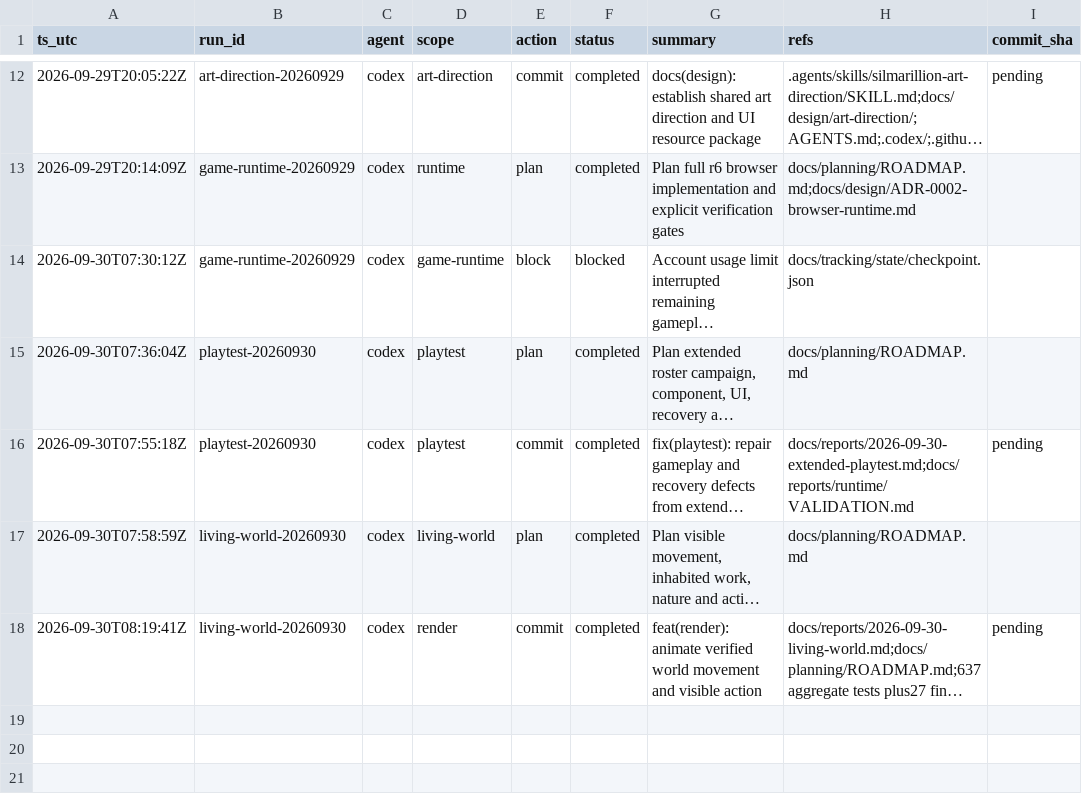
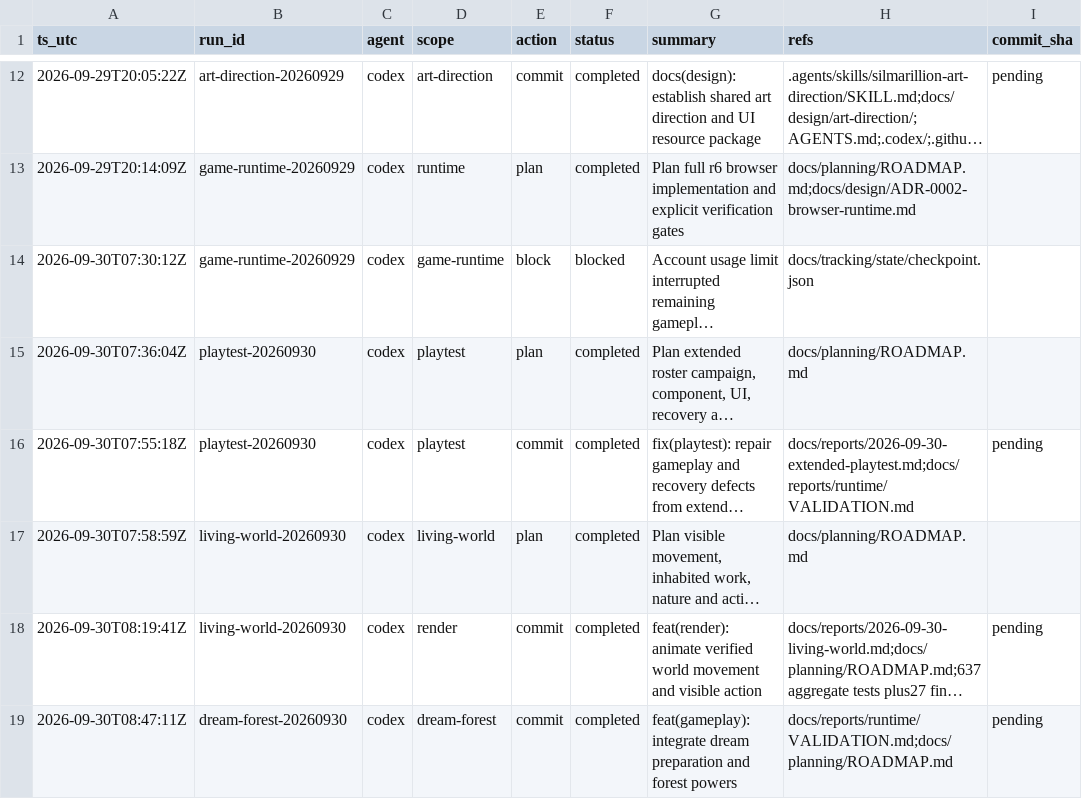
Before and after one commit to metaphy6/silmarillion, a CSV file: docs/tracking/tracking.csv, drawn as a sheet; only a part is shown, gaps mark what is left out; long unchanged cells end in …; the diff names each change by its address in the sheet, - before the commit and + after, or states it on an @@ line.

Commit message:
feat(gameplay): integrate dream preparation and forest powers
Refs:
  - docs/reports/runtime/VALIDATION.md
  - docs/planning/ROADMAP.md

[dream-forest-20260930]

```diff
--- a/docs/tracking/tracking.csv
+++ b/docs/tracking/tracking.csv
+row 19: 2026-09-30T08:47:11Z | dream-forest-20260930 | codex | dream-forest | commit | completed | feat(gameplay): integrate dream preparation and forest powers | docs/reports/runtime/VALIDATION.md;docs/planning/ROADMAP.md | pending
```
Also changed, not shown: 27 other files.
